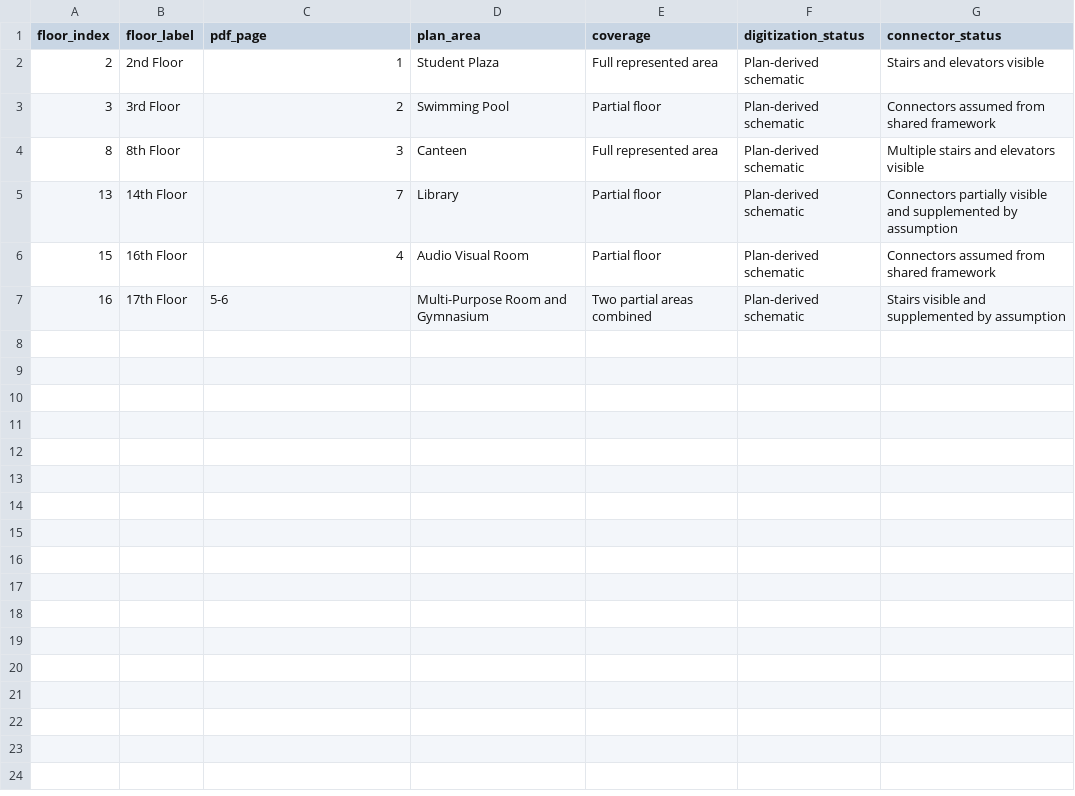
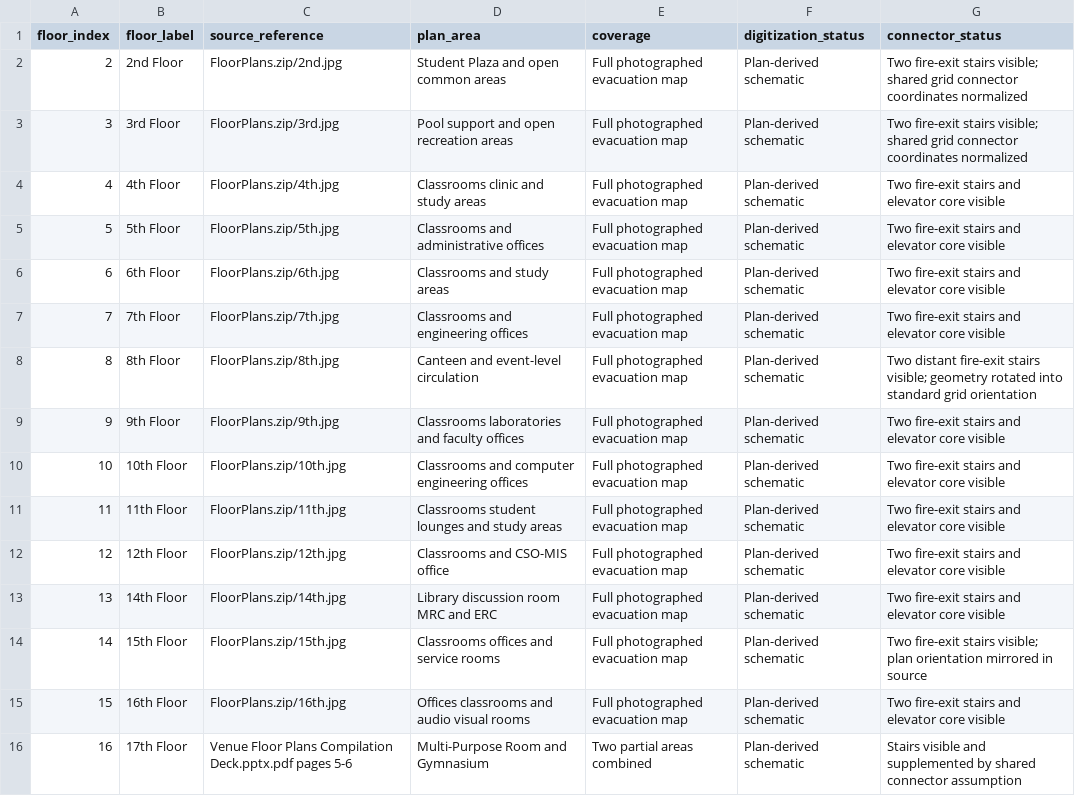
Before and after one commit to carloSlvdr/surviving-the-outbreak-at-feu-tech, a CSV file: data/floor_plan_traceability.csv, drawn as a sheet.

Commit message:
Integrate complete occupied-floor plan framework

```diff
--- a/data/floor_plan_traceability.csv
+++ b/data/floor_plan_traceability.csv
@@ -1,7 +1,16 @@
-floor_index,floor_label,pdf_page,plan_area,coverage,digitization_status,connector_status
-2,2nd Floor,1,Student Plaza,Full represented area,Plan-derived schematic,Stairs and elevators visible
-3,3rd Floor,2,Swimming Pool,Partial floor,Plan-derived schematic,Connectors assumed from shared framework
-8,8th Floor,3,Canteen,Full represented area,Plan-derived schematic,Multiple stairs and elevators visible
-13,14th Floor,7,Library,Partial floor,Plan-derived schematic,Connectors partially visible and supplemented by assumption
-15,16th Floor,4,Audio Visual Room,Partial floor,Plan-derived schematic,Connectors assumed from shared framework
-16,17th Floor,5-6,Multi-Purpose Room and Gymnasium,Two partial areas combined,Plan-derived schematic,Stairs visible and supplemented by assumption
+floor_index,floor_label,source_reference,plan_area,coverage,digitization_status,connector_status
+2,2nd Floor,FloorPlans.zip/2nd.jpg,Student Plaza and open common areas,Full photographed evacuation map,Plan-derived schematic,Two fire-exit stairs visible; shared grid connector coordinates normalized
+3,3rd Floor,FloorPlans.zip/3rd.jpg,Pool support and open recreation areas,Full photographed evacuation map,Plan-derived schematic,Two fire-exit stairs visible; shared grid connector coordinates normalized
+4,4th Floor,FloorPlans.zip/4th.jpg,Classrooms clinic and study areas,Full photographed evacuation map,Plan-derived schematic,Two fire-exit stairs and elevator core visible
+5,5th Floor,FloorPlans.zip/5th.jpg,Classrooms and administrative offices,Full photographed evacuation map,Plan-derived schematic,Two fire-exit stairs and elevator core visible
+6,6th Floor,FloorPlans.zip/6th.jpg,Classrooms and study areas,Full photographed evacuation map,Plan-derived schematic,Two fire-exit stairs and elevator core visible
+7,7th Floor,FloorPlans.zip/7th.jpg,Classrooms and engineering offices,Full photographed evacuation map,Plan-derived schematic,Two fire-exit stairs and elevator core visible
+8,8th Floor,FloorPlans.zip/8th.jpg,Canteen and event-level circulation,Full photographed evacuation map,Plan-derived schematic,Two distant fire-exit stairs visible; geometry rotated into standard grid orientation
+9,9th Floor,FloorPlans.zip/9th.jpg,Classrooms laboratories and faculty offices,Full photographed evacuation map,Plan-derived schematic,Two fire-exit stairs and elevator core visible
+10,10th Floor,FloorPlans.zip/10th.jpg,Classrooms and computer engineering offices,Full photographed evacuation map,Plan-derived schematic,Two fire-exit stairs and elevator core visible
+11,11th Floor,FloorPlans.zip/11th.jpg,Classrooms student lounges and study areas,Full photographed evacuation map,Plan-derived schematic,Two fire-exit stairs and elevator core visible
+12,12th Floor,FloorPlans.zip/12th.jpg,Classrooms and CSO-MIS office,Full photographed evacuation map,Plan-derived schematic,Two fire-exit stairs and elevator core visible
+13,14th Floor,FloorPlans.zip/14th.jpg,Library discussion room MRC and ERC,Full photographed evacuation map,Plan-derived schematic,Two fire-exit stairs and elevator core visible
+14,15th Floor,FloorPlans.zip/15th.jpg,Classrooms offices and service rooms,Full photographed evacuation map,Plan-derived schematic,Two fire-exit stairs visible; plan orientation mirrored in source
+15,16th Floor,FloorPlans.zip/16th.jpg,Offices classrooms and audio visual rooms,Full photographed evacuation map,Plan-derived schematic,Two fire-exit stairs and elevator core visible
+16,17th Floor,Venue Floor Plans Compilation Deck.pptx.pdf pages 5-6,Multi-Purpose Room and Gymnasium,Two partial areas combined,Plan-derived schematic,Stairs visible and supplemented by shared connector assumption
```
Also changed, not shown: data/floor_metadata.csv, data/floor_occupancy.csv, 10 other files.
